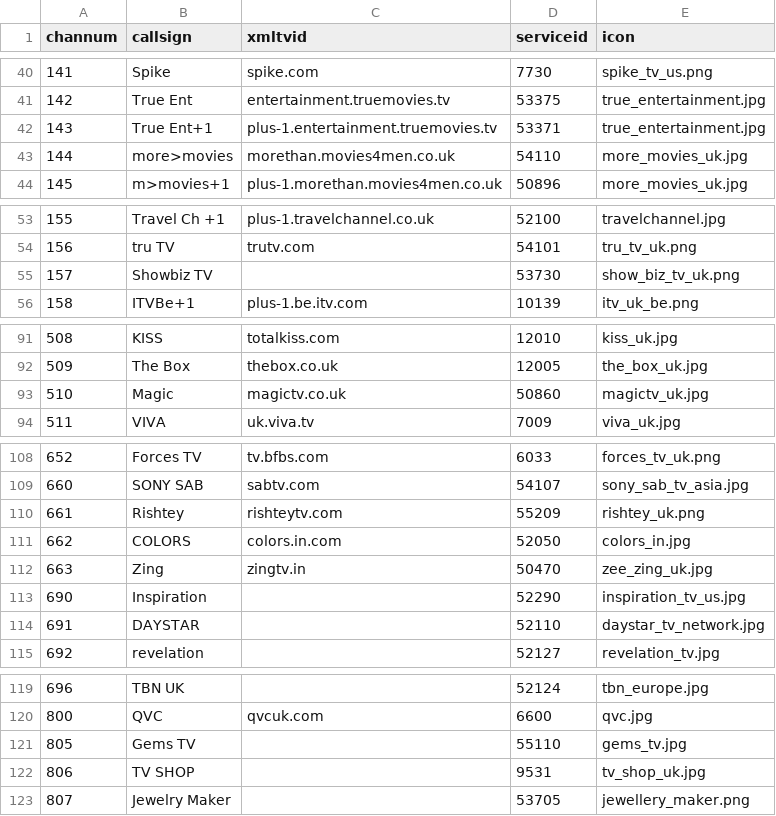
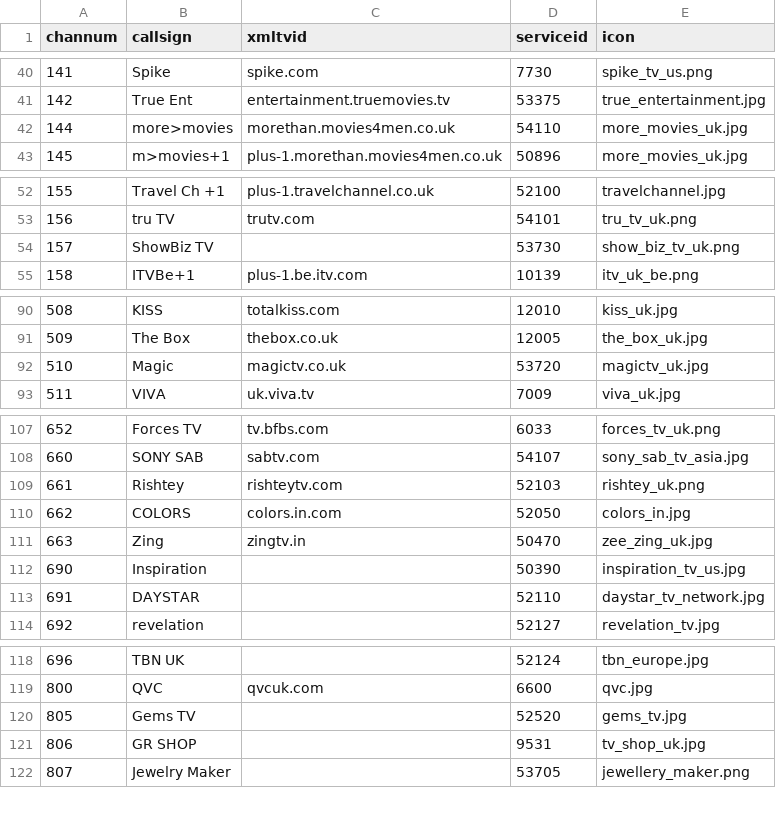
Before and after one commit to ta264/mythtv_channel_manager, a CSV file: contrib/freesat.csv, drawn as a sheet; only a part is shown, gaps mark what is left out.

Commit message:
Assorted channel updates

```diff
--- a/contrib/freesat.csv
+++ b/contrib/freesat.csv
@@ -41,3 +41,2 @@ channum,callsign,xmltvid,serviceid,icon
 142,True Ent,entertainment.truemovies.tv,53375,true_entertainment.jpg
-143,True Ent+1,plus-1.entertainment.truemovies.tv,53371,true_entertainment.jpg
 144,more>movies,morethan.movies4men.co.uk,54110,more_movies_uk.jpg
@@ -54,3 +53,3 @@ channum,callsign,xmltvid,serviceid,icon
 156,tru TV,trutv.com,54101,tru_tv_uk.png
-157,Showbiz TV,,53730,show_biz_tv_uk.png
+157,ShowBiz TV,,53730,show_biz_tv_uk.png
 158,ITVBe+1,plus-1.be.itv.com,10139,itv_uk_be.png
@@ -92,3 +91,3 @@ channum,callsign,xmltvid,serviceid,icon
 509,The Box,thebox.co.uk,12005,the_box_uk.jpg
-510,Magic,magictv.co.uk,50860,magictv_uk.jpg
+510,Magic,magictv.co.uk,53720,magictv_uk.jpg
 511,VIVA,uk.viva.tv,7009,viva_uk.jpg
@@ -109,6 +108,6 @@ channum,callsign,xmltvid,serviceid,icon
 660,SONY SAB,sabtv.com,54107,sony_sab_tv_asia.jpg
-661,Rishtey,rishteytv.com,55209,rishtey_uk.png
+661,Rishtey,rishteytv.com,52103,rishtey_uk.png
 662,COLORS,colors.in.com,52050,colors_in.jpg
 663,Zing,zingtv.in,50470,zee_zing_uk.jpg
-690,Inspiration,,52290,inspiration_tv_us.jpg
+690,Inspiration,,50390,inspiration_tv_us.jpg
 691,DAYSTAR,,52110,daystar_tv_network.jpg
@@ -120,4 +119,4 @@ channum,callsign,xmltvid,serviceid,icon
 800,QVC,qvcuk.com,6600,qvc.jpg
-805,Gems TV,,55110,gems_tv.jpg
-806,TV SHOP,,9531,tv_shop_uk.jpg
+805,Gems TV,,52520,gems_tv.jpg
+806,GR SHOP,,9531,tv_shop_uk.jpg
 807,Jewelry Maker,,53705,jewellery_maker.png
```
